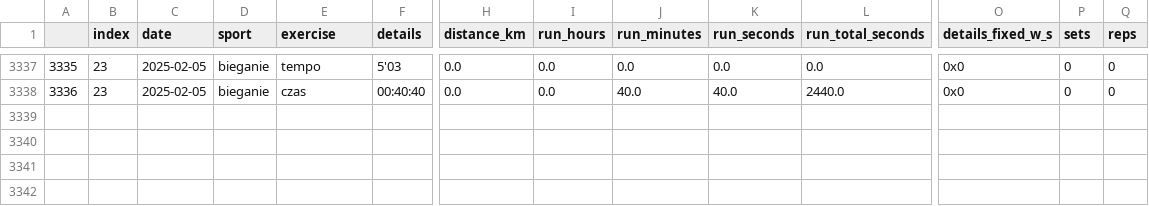
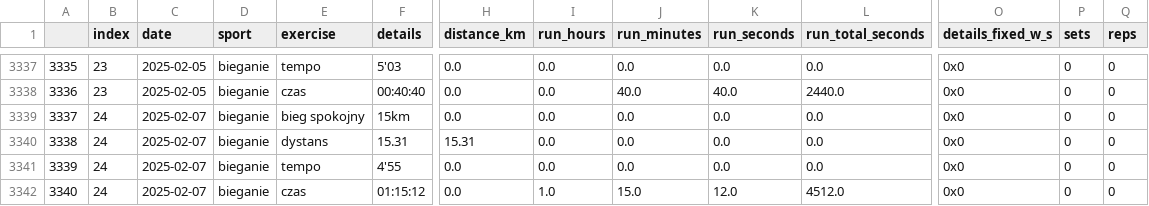
Before and after one commit to przemekolender/SportTracker, a CSV file: files/workouts.csv, drawn as a sheet; only a part is shown, gaps mark what is left out; rows hold the shown columns only; the diff names each change by its address in the sheet, - before the commit and + after, or states it on an @@ line.

```diff
--- a/files/workouts.csv
+++ b/files/workouts.csv
+row 3339: 3337 | 24 | 2025-02-07 | bieganie | bieg spokojny | 15km | 0.0 | 0.0 | 0.0 | 0.0 | 0.0 | 0x0 | 0 | 0
+row 3340: 3338 | 24 | 2025-02-07 | bieganie | dystans | 15.31 | 15.31 | 0.0 | 0.0 | 0.0 | 0.0 | 0x0 | 0 | 0
+row 3341: 3339 | 24 | 2025-02-07 | bieganie | tempo | 4'55 | 0.0 | 0.0 | 0.0 | 0.0 | 0.0 | 0x0 | 0 | 0
+row 3342: 3340 | 24 | 2025-02-07 | bieganie | czas | 01:15:12 | 0.0 | 1.0 | 15.0 | 12.0 | 4512.0 | 0x0 | 0 | 0
```
Also changed, not shown: files/calendar.csv.
